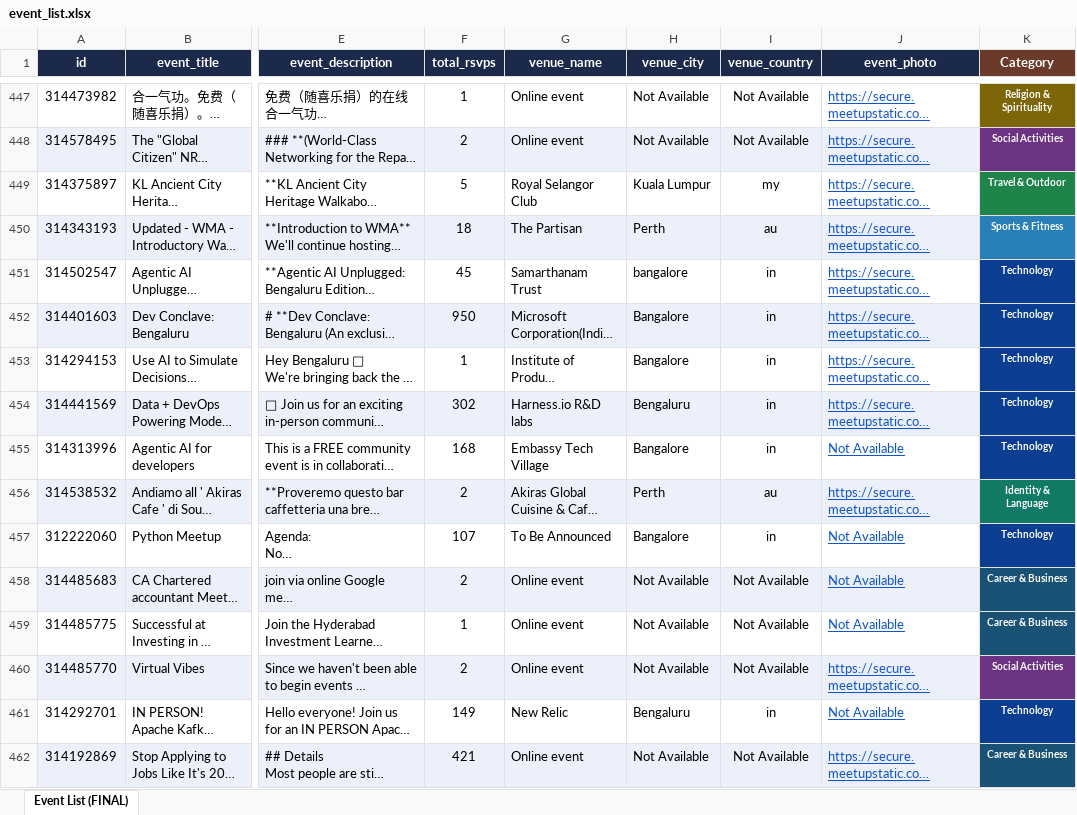
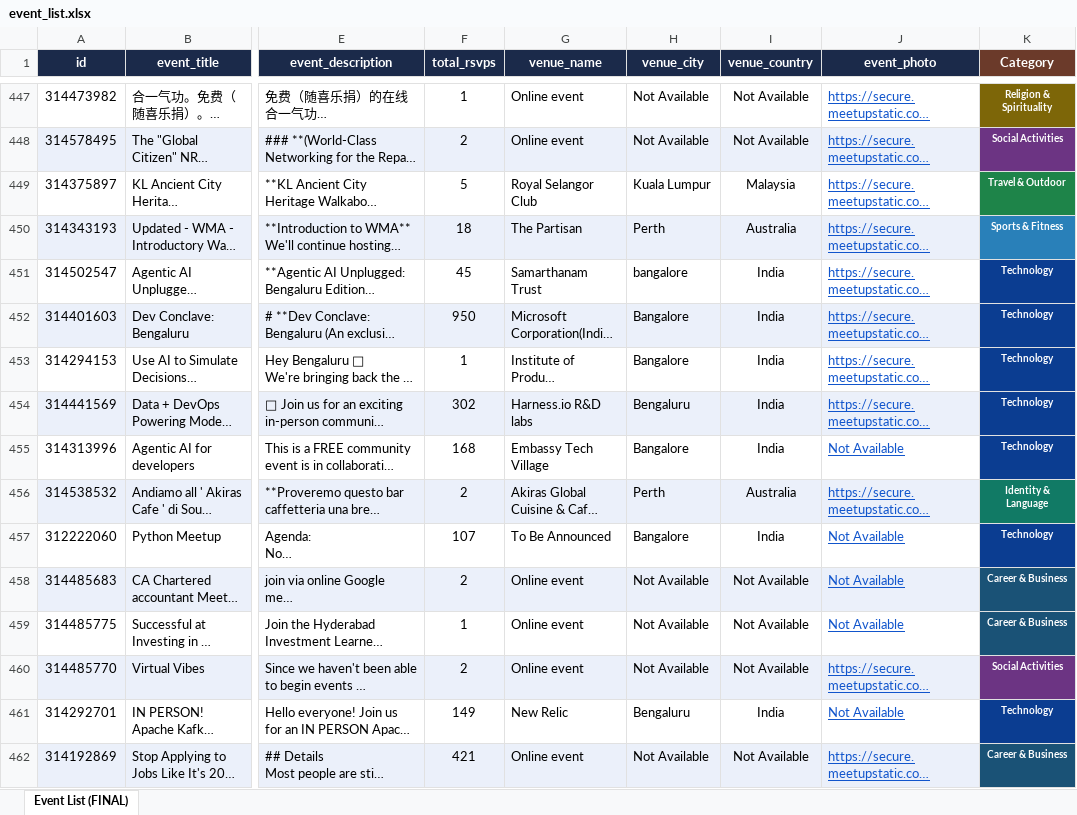
Before and after one commit to hannandebug/SBD-KEL-TUBES, an Excel workbook: excel/event_list.xlsx, sheet Event List (FINAL), drawn as a sheet; only a part is shown, gaps mark what is left out; long unchanged cells end in …; values as stored, in another font and other column widths than the file's, no borders; the diff covers the shown part only; the diff names each change by its address in the sheet, - before the commit and + after, or states it on an @@ line.

```diff
--- a/excel/event_list.xlsx (sheet Event List (FINAL))
+++ b/excel/event_list.xlsx (sheet Event List (FINAL))
-I449 (venue_country): my
+I449 (venue_country): Malaysia
-I450 (venue_country): au
+I450 (venue_country): Australia
-I451:I455 (venue_country): in
+I451:I455 (venue_country): India
-I456 (venue_country): au
+I456 (venue_country): Australia
-I457 (venue_country): in
+I457 (venue_country): India
-I461 (venue_country): in
+I461 (venue_country): India
```
Also changed, not shown: 296 edited cells elsewhere in this sheet, excel/group_list.xlsx, 30 other files.
